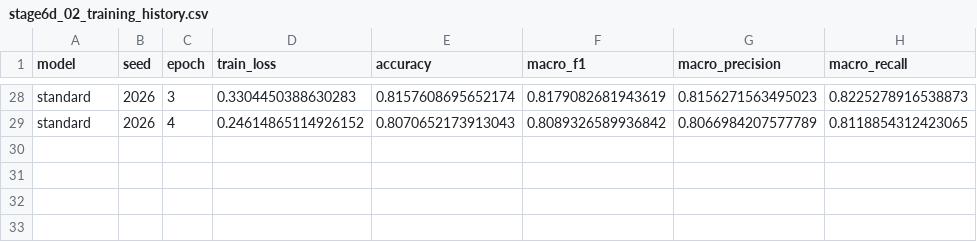
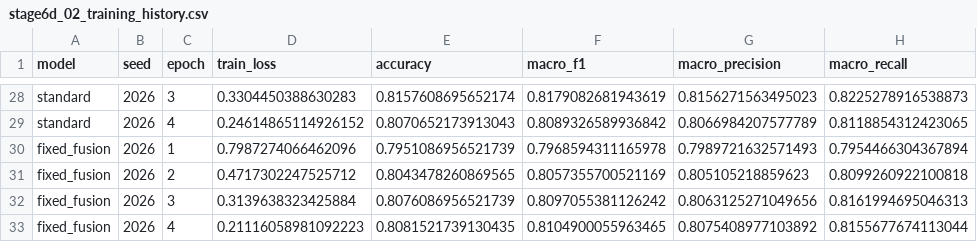
Before and after one commit to ankita6876/bangla-sentiment-research, a CSV file: research_stage6e/tables/stage6d_02_training_history.csv, drawn as a sheet; only a part is shown, gaps mark what is left out.

Commit message:
Preserve completed Stage 6D run: fixed_fusion_seed2026

```diff
--- a/research_stage6e/tables/stage6d_02_training_history.csv
+++ b/research_stage6e/tables/stage6d_02_training_history.csv
@@ -29 +29,5 @@ standard,2026,3,0.3304450388630283,0.8157608695652174,0.8179082681943619,0.81562
 standard,2026,4,0.24614865114926152,0.8070652173913043,0.8089326589936842,0.8066984207577789,0.8118854312423065
+fixed_fusion,2026,1,0.7987274066462096,0.7951086956521739,0.7968594311165978,0.7989721632571493,0.7954466304367894
+fixed_fusion,2026,2,0.4717302247525712,0.8043478260869565,0.8057355700521169,0.805105218859623,0.8099260922100818
+fixed_fusion,2026,3,0.3139638323425884,0.8076086956521739,0.8097055381126242,0.8063125271049656,0.8161994695046313
+fixed_fusion,2026,4,0.21116058981092223,0.8081521739130435,0.8104900055963465,0.8075408977103892,0.8155677674113044
```
Also changed, not shown: research_stage6e/tables/stage6d_01_seed_results.csv, 1 other file.
